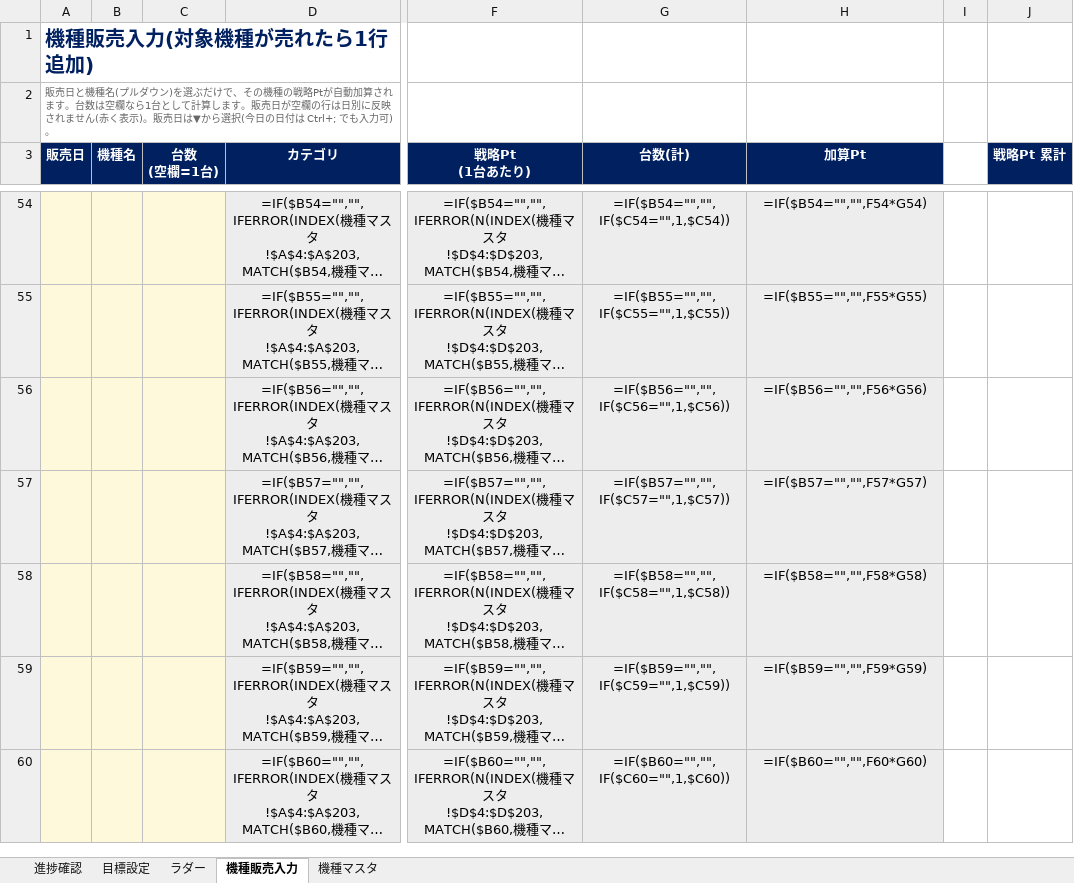
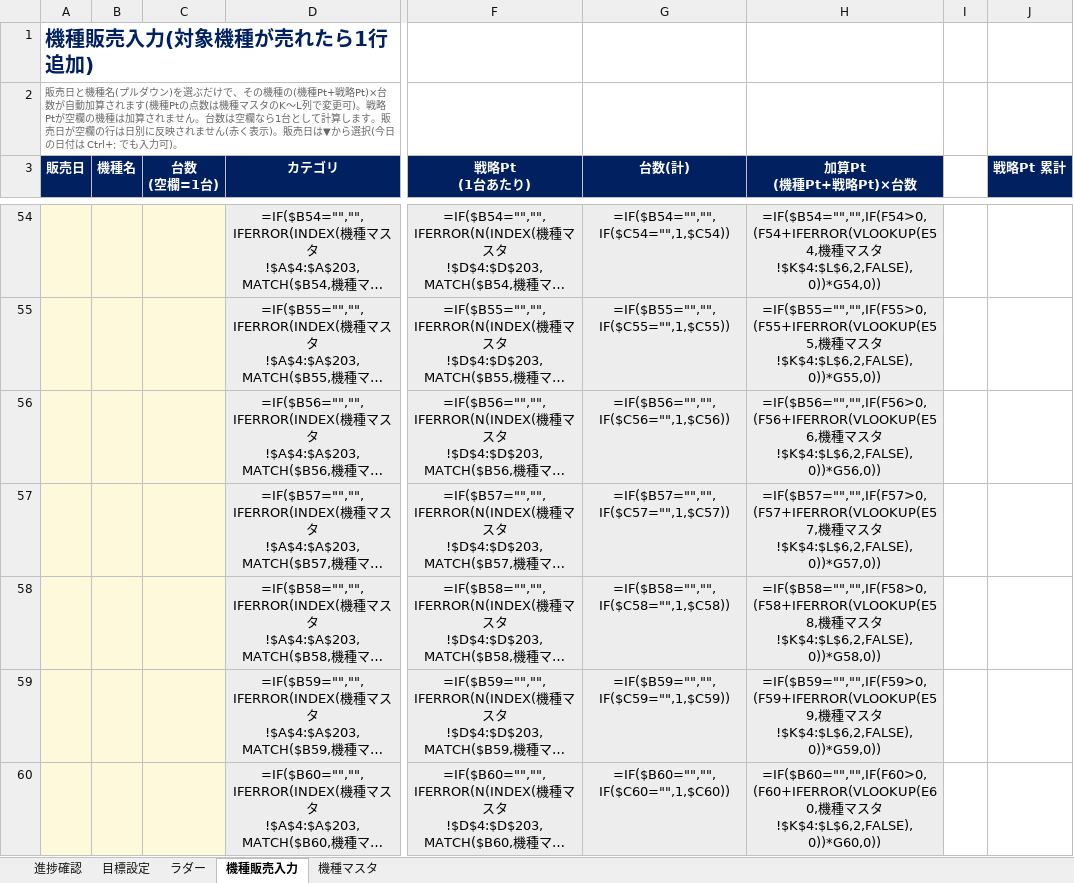
Before and after one commit to blackout0802/Excel, an Excel workbook: 進捗確認.xlsx, sheet 機種販売入力, drawn as a sheet; only a part is shown, gaps mark what is left out; long unchanged cells end in …; values as stored, in another font and other column widths than the file's, no borders; formulas without a stored value are shown as written; conditional formats not drawn; ↵ is a line break in a cell; the diff covers the shown part only; the diff names each change by its address in the sheet, - before the commit and + after, or states it on an @@ line.

```diff
--- a/進捗確認.xlsx (sheet 機種販売入力)
+++ b/進捗確認.xlsx (sheet 機種販売入力)
-A2 (販売日): …の機種の戦略Ptが自動加算されます。台数は…
+A2 (販売日): …の機種の(機種Pt+戦略Pt)×台数が自動加算されます(機種Ptの点数は機種マスタのK〜L列で変更可)。戦略Ptが空欄の機種は加算されません。台数は…
-H3: 加算Pt
+H3: 加算Pt ↵ (機種Pt+戦略Pt)×台数
-H54 (加算Pt (機種Pt+戦略Pt)×台数): =IF($B54="","",F54*G54)
+H54 (加算Pt (機種Pt+戦略Pt)×台数): =IF($B54="","",IF(F54>0,(F54+IFERROR(VLOOKUP(E54,機種マスタ!$K$4:$L$6,2,FALSE),0))*G54,0))
-H55 (加算Pt (機種Pt+戦略Pt)×台数): =IF($B55="","",F55*G55)
+H55 (加算Pt (機種Pt+戦略Pt)×台数): =IF($B55="","",IF(F55>0,(F55+IFERROR(VLOOKUP(E55,機種マスタ!$K$4:$L$6,2,FALSE),0))*G55,0))
-H56 (加算Pt (機種Pt+戦略Pt)×台数): =IF($B56="","",F56*G56)
+H56 (加算Pt (機種Pt+戦略Pt)×台数): =IF($B56="","",IF(F56>0,(F56+IFERROR(VLOOKUP(E56,機種マスタ!$K$4:$L$6,2,FALSE),0))*G56,0))
-H57 (加算Pt (機種Pt+戦略Pt)×台数): =IF($B57="","",F57*G57)
+H57 (加算Pt (機種Pt+戦略Pt)×台数): =IF($B57="","",IF(F57>0,(F57+IFERROR(VLOOKUP(E57,機種マスタ!$K$4:$L$6,2,FALSE),0))*G57,0))
-H58 (加算Pt (機種Pt+戦略Pt)×台数): =IF($B58="","",F58*G58)
+H58 (加算Pt (機種Pt+戦略Pt)×台数): =IF($B58="","",IF(F58>0,(F58+IFERROR(VLOOKUP(E58,機種マスタ!$K$4:$L$6,2,FALSE),0))*G58,0))
-H59 (加算Pt (機種Pt+戦略Pt)×台数): =IF($B59="","",F59*G59)
+H59 (加算Pt (機種Pt+戦略Pt)×台数): =IF($B59="","",IF(F59>0,(F59+IFERROR(VLOOKUP(E59,機種マスタ!$K$4:$L$6,2,FALSE),0))*G59,0))
-H60 (加算Pt (機種Pt+戦略Pt)×台数): =IF($B60="","",F60*G60)
+H60 (加算Pt (機種Pt+戦略Pt)×台数): =IF($B60="","",IF(F60>0,(F60+IFERROR(VLOOKUP(E60,機種マスタ!$K$4:$L$6,2,FALSE),0))*G60,0))
```
Also changed, not shown: 493 edited cells elsewhere in this sheet, sheet 機種マスタ.
